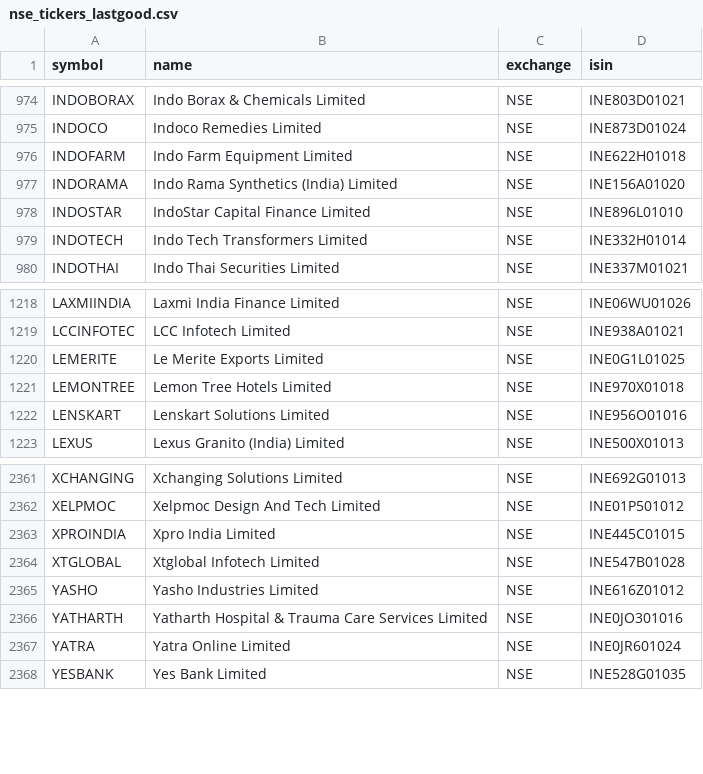
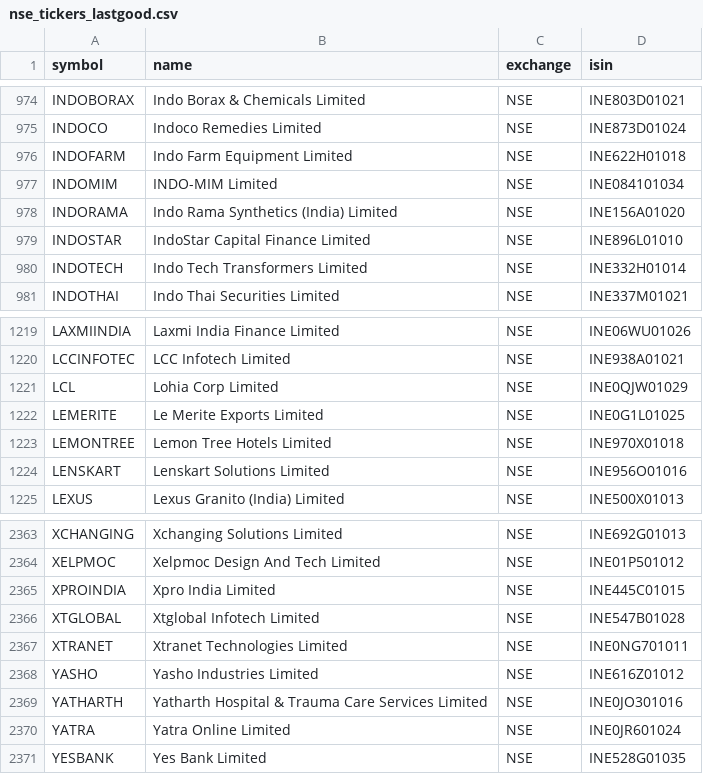
Before and after one commit to Aakash10867/graham-agent, a CSV file: nse_tickers_lastgood.csv, drawn as a sheet; only a part is shown, gaps mark what is left out; the diff names each change by its address in the sheet, - before the commit and + after, or states it on an @@ line.

```diff
--- a/nse_tickers_lastgood.csv
+++ b/nse_tickers_lastgood.csv
+row 977: INDOMIM | INDO-MIM Limited | NSE | INE084101034
+row 1221: LCL | Lohia Corp Limited | NSE | INE0QJW01029
+row 2367: XTRANET | Xtranet Technologies Limited | NSE | INE0NG701011
```
Also changed, not shown: universe_tickers.csv, 2 other files.
